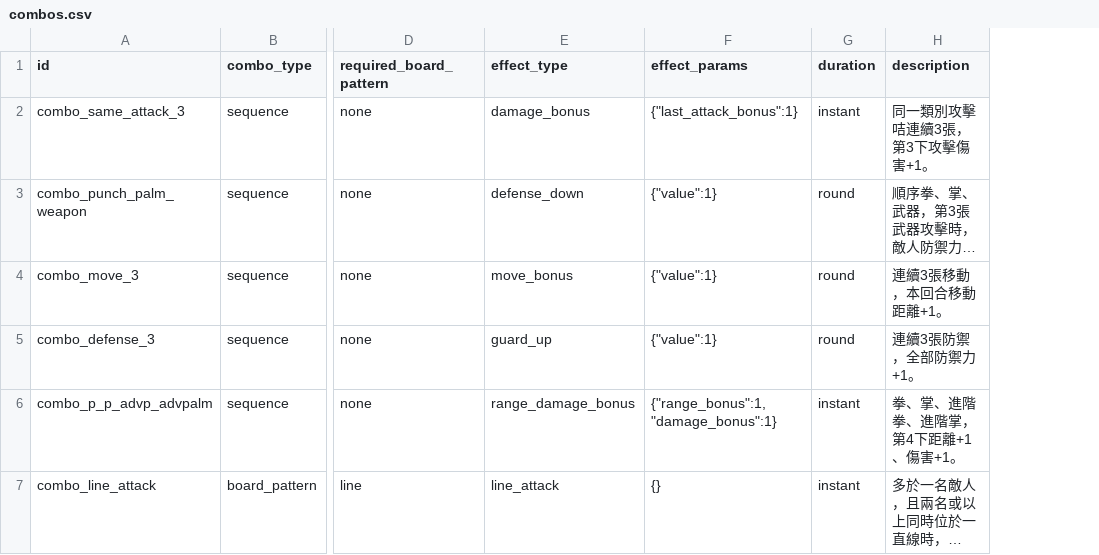
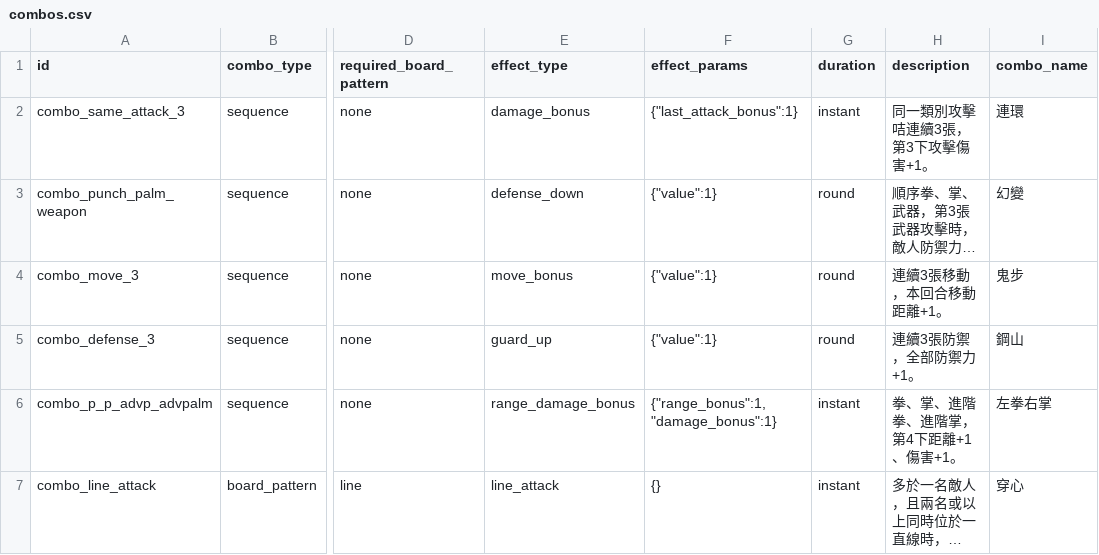
Before and after one commit to Alienc2/Fist-Palm-and-Weapons, a CSV file: data/combos.csv, drawn as a sheet; only a part is shown, gaps mark what is left out; long unchanged cells end in …; the diff names each change by its address in the sheet, - before the commit and + after, or states it on an @@ line.

Commit message:
update combos.csv with new data

```diff
--- a/data/combos.csv
+++ b/data/combos.csv
+column I (combo_name), rows 2-7: 連環 | 幻變 | 鬼步 | 鋼山 | 左拳右掌 | 穿心
```
